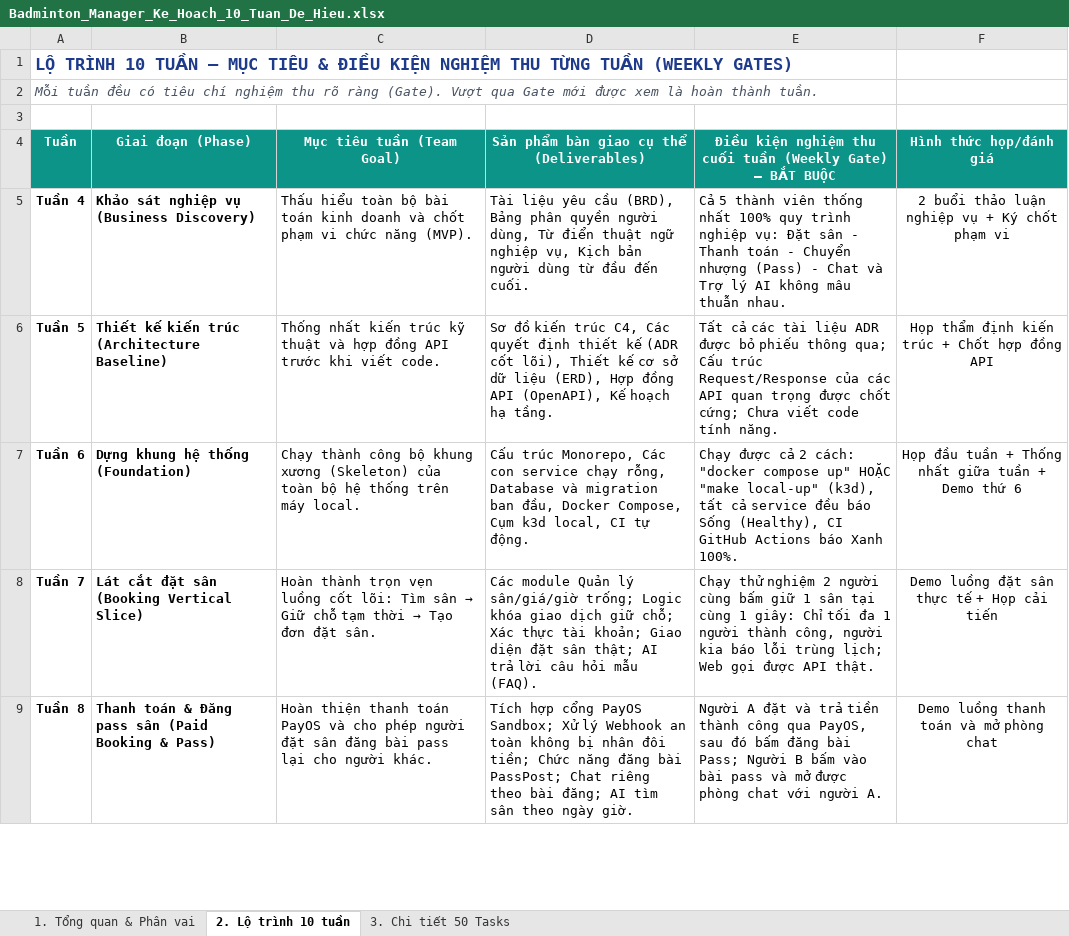
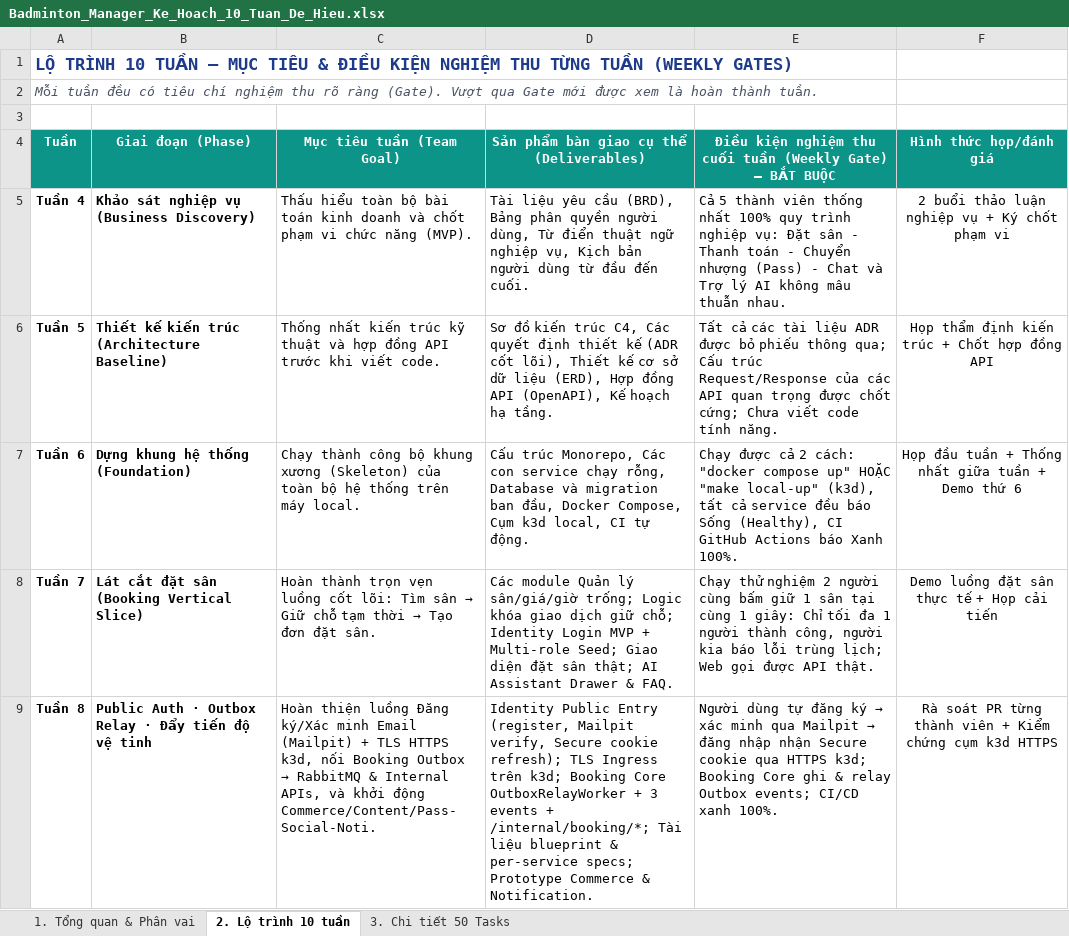
Before and after one commit to chiendz11/badminton_system, an Excel workbook: docs/planning/Badminton_Manager_Ke_Hoach_10_Tuan_De_Hieu.xlsx, sheet 2. Lộ trình 10 tuần, drawn as a sheet; only a part is shown; values as stored, in another font and other column widths than the file's, no borders; the diff covers the shown part only; the diff names each change by its address in the sheet, - before the commit and + after, or states it on an @@ line.

```diff
--- a/docs/planning/Badminton_Manager_Ke_Hoach_10_Tuan_De_Hieu.xlsx (sheet 2. Lộ trình 10 tuần)
+++ b/docs/planning/Badminton_Manager_Ke_Hoach_10_Tuan_De_Hieu.xlsx (sheet 2. Lộ trình 10 tuần)
-D8: …giữ chỗ; Xác thực tài khoản; Giao diện đặt sân thật; AI trả lời câu hỏi mẫu (FAQ).
+D8: …giữ chỗ; Identity Login MVP + Multi-role Seed; Giao diện đặt sân thật; AI Assistant Drawer & FAQ.
-B9 (Giai đoạn (Phase)): Thanh toán & Đăng pass sân (Paid Booking & Pass)
+B9 (Giai đoạn (Phase)): Public Auth · Outbox Relay · Đẩy tiến độ vệ tinh
@@ C9 (Mục tiêu tuần (Team Goal)): Hoàn thiện thanh toán PayOS và cho phép người đặt sân đăng bài pass lại cho người khác. → Hoàn thiện luồng Đăng ký/Xác minh Email (Mailpit) + TLS HTTPS k3d, nối Booking Outbox → RabbitMQ & Internal APIs, và khởi động Commerce/Content/Pass-Social-Noti. @@
-D9: Tích hợp cổng PayOS Sandbox; Xử lý Webhook an toàn không bị nhân đôi tiền; Chức năng đăng bài PassPost; Chat riêng theo bài đăng; AI tìm sân theo ngày giờ.
+D9: Identity Public Entry (register, Mailpit verify, Secure cookie refresh); TLS Ingress trên k3d; Booking Core OutboxRelayWorker + 3 events + /internal/booking/*; Tài liệu blueprint & per-service specs; Prototype Commerce & Notification.
@@ E9: Người A đặt và trả tiền thành công qua PayOS, sau đó bấm đăng bài Pass; Người B bấm vào bài pass và mở được phòng chat với người A. → Người dùng tự đăng ký → xác minh qua Mailpit → đăng nhập nhận Secure cookie qua HTTPS k3d; Booking Core ghi & relay Outbox events; CI/CD xanh 100%. @@
-F9 (Hình thức họp/đánh giá): Demo luồng thanh toán và mở phòng chat
+F9 (Hình thức họp/đánh giá): Rà soát PR từng thành viên + Kiểm chứng cụm k3d HTTPS
```
Also changed, not shown: 10 edited cells elsewhere in this sheet, sheet 3. Chi tiết 50 Tasks, sheet 1. Tổng quan & Phân vai, 2 other files.
